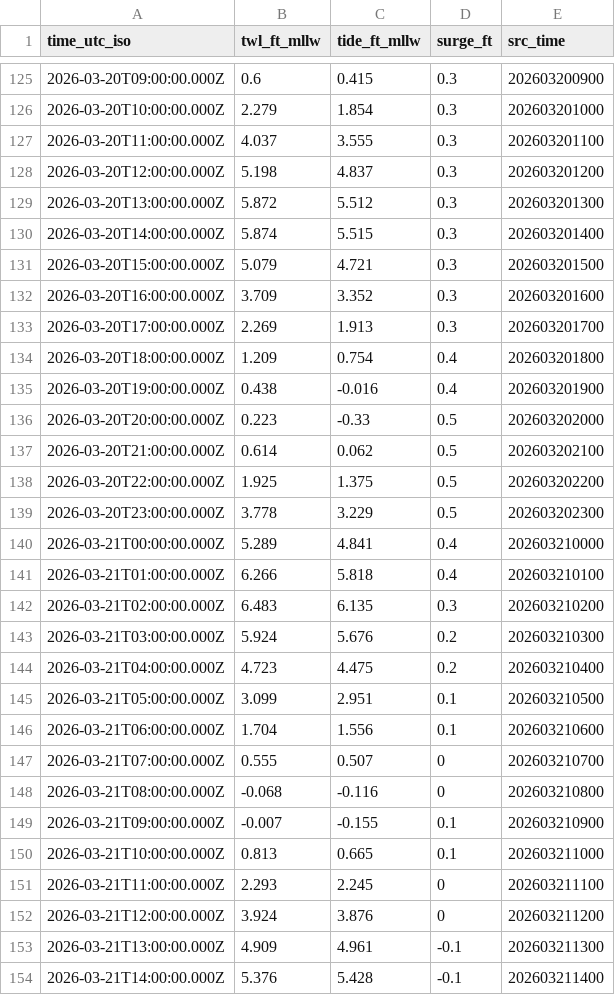
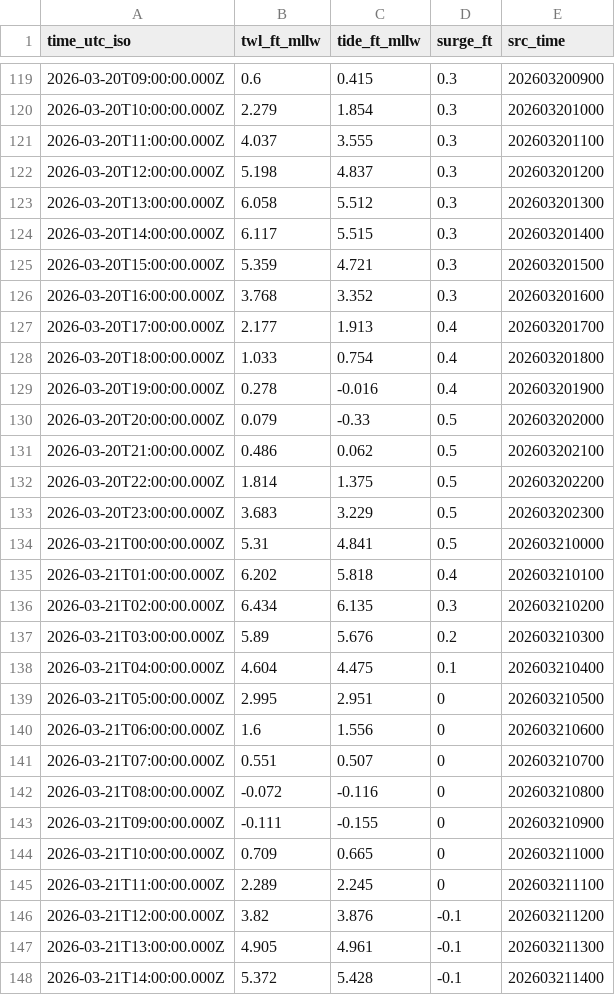
Before and after one commit to hondrospj/PerthAmboy, a CSV file: data/petss_forecast.csv, drawn as a sheet; only a part is shown, gaps mark what is left out; the diff covers the shown part only.

```diff
--- a/data/petss_forecast.csv
+++ b/data/petss_forecast.csv
@@ -128,27 +122,27 @@ time_utc_iso,twl_ft_mllw,tide_ft_mllw,surge_ft,src_time
 2026-03-20T12:00:00.000Z,5.198,4.837,0.3,202603201200
-2026-03-20T13:00:00.000Z,5.872,5.512,0.3,202603201300
-2026-03-20T14:00:00.000Z,5.874,5.515,0.3,202603201400
-2026-03-20T15:00:00.000Z,5.079,4.721,0.3,202603201500
-2026-03-20T16:00:00.000Z,3.709,3.352,0.3,202603201600
-2026-03-20T17:00:00.000Z,2.269,1.913,0.3,202603201700
-2026-03-20T18:00:00.000Z,1.209,0.754,0.4,202603201800
-2026-03-20T19:00:00.000Z,0.438,-0.016,0.4,202603201900
-2026-03-20T20:00:00.000Z,0.223,-0.33,0.5,202603202000
-2026-03-20T21:00:00.000Z,0.614,0.062,0.5,202603202100
-2026-03-20T22:00:00.000Z,1.925,1.375,0.5,202603202200
-2026-03-20T23:00:00.000Z,3.778,3.229,0.5,202603202300
-2026-03-21T00:00:00.000Z,5.289,4.841,0.4,202603210000
-2026-03-21T01:00:00.000Z,6.266,5.818,0.4,202603210100
-2026-03-21T02:00:00.000Z,6.483,6.135,0.3,202603210200
-2026-03-21T03:00:00.000Z,5.924,5.676,0.2,202603210300
-2026-03-21T04:00:00.000Z,4.723,4.475,0.2,202603210400
-2026-03-21T05:00:00.000Z,3.099,2.951,0.1,202603210500
-2026-03-21T06:00:00.000Z,1.704,1.556,0.1,202603210600
-2026-03-21T07:00:00.000Z,0.555,0.507,0,202603210700
-2026-03-21T08:00:00.000Z,-0.068,-0.116,0,202603210800
-2026-03-21T09:00:00.000Z,-0.007,-0.155,0.1,202603210900
-2026-03-21T10:00:00.000Z,0.813,0.665,0.1,202603211000
-2026-03-21T11:00:00.000Z,2.293,2.245,0,202603211100
-2026-03-21T12:00:00.000Z,3.924,3.876,0,202603211200
-2026-03-21T13:00:00.000Z,4.909,4.961,-0.1,202603211300
-2026-03-21T14:00:00.000Z,5.376,5.428,-0.1,202603211400
+2026-03-20T13:00:00.000Z,6.058,5.512,0.3,202603201300
+2026-03-20T14:00:00.000Z,6.117,5.515,0.3,202603201400
+2026-03-20T15:00:00.000Z,5.359,4.721,0.3,202603201500
+2026-03-20T16:00:00.000Z,3.768,3.352,0.3,202603201600
+2026-03-20T17:00:00.000Z,2.177,1.913,0.4,202603201700
+2026-03-20T18:00:00.000Z,1.033,0.754,0.4,202603201800
+2026-03-20T19:00:00.000Z,0.278,-0.016,0.4,202603201900
+2026-03-20T20:00:00.000Z,0.079,-0.33,0.5,202603202000
+2026-03-20T21:00:00.000Z,0.486,0.062,0.5,202603202100
+2026-03-20T22:00:00.000Z,1.814,1.375,0.5,202603202200
+2026-03-20T23:00:00.000Z,3.683,3.229,0.5,202603202300
+2026-03-21T00:00:00.000Z,5.31,4.841,0.5,202603210000
+2026-03-21T01:00:00.000Z,6.202,5.818,0.4,202603210100
+2026-03-21T02:00:00.000Z,6.434,6.135,0.3,202603210200
+2026-03-21T03:00:00.000Z,5.89,5.676,0.2,202603210300
+2026-03-21T04:00:00.000Z,4.604,4.475,0.1,202603210400
+2026-03-21T05:00:00.000Z,2.995,2.951,0,202603210500
+2026-03-21T06:00:00.000Z,1.6,1.556,0,202603210600
+2026-03-21T07:00:00.000Z,0.551,0.507,0,202603210700
+2026-03-21T08:00:00.000Z,-0.072,-0.116,0,202603210800
+2026-03-21T09:00:00.000Z,-0.111,-0.155,0,202603210900
+2026-03-21T10:00:00.000Z,0.709,0.665,0,202603211000
+2026-03-21T11:00:00.000Z,2.289,2.245,0,202603211100
+2026-03-21T12:00:00.000Z,3.82,3.876,-0.1,202603211200
+2026-03-21T13:00:00.000Z,4.905,4.961,-0.1,202603211300
+2026-03-21T14:00:00.000Z,5.372,5.428,-0.1,202603211400
```
Also changed, not shown: 6 added rows, 6 removed rows and 105 edited cells elsewhere in this file, 3 other files.
